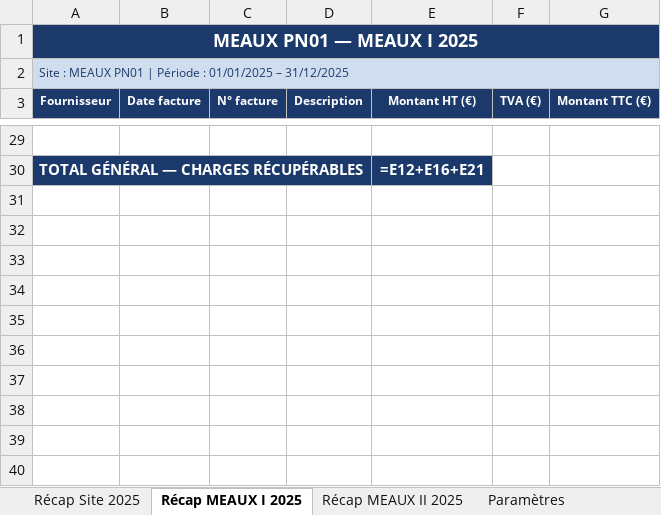
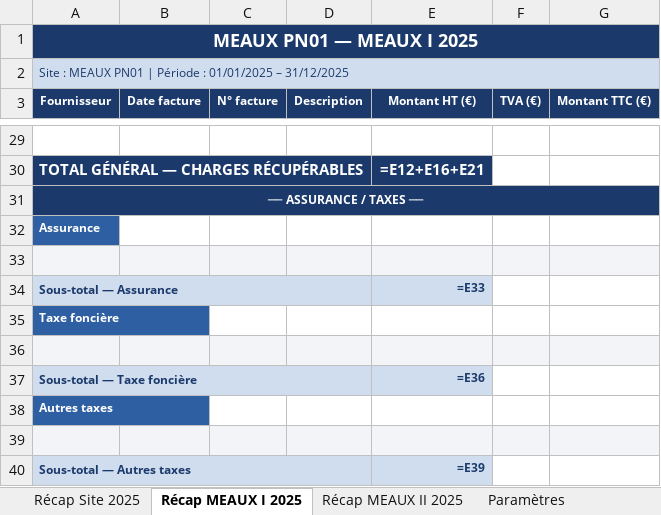
Before and after one commit to matisselebretonmatisselebreton-arch/salut, an Excel workbook: regularisation_MEAUX_PN01_2025.xlsx, sheet Récap MEAUX I 2025, drawn as a sheet; only a part is shown, gaps mark what is left out; values as stored, in another font and other column widths than the file's, no borders; formulas without a stored value are shown as written; the diff names each change by its address in the sheet, - before the commit and + after, or states it on an @@ line.

```diff
--- a/regularisation_MEAUX_PN01_2025.xlsx (sheet Récap MEAUX I 2025)
+++ b/regularisation_MEAUX_PN01_2025.xlsx (sheet Récap MEAUX I 2025)
+row 31: ── ASSURANCE / TAXES ──
+row 32: Assurance
+row 33: (empty)
+row 34: Sous-total — Assurance |  |  |  | =E33
+row 35: Taxe foncière
+row 36: (empty)
+row 37: Sous-total — Taxe foncière |  |  |  | =E36
+row 38: Autres taxes
+row 39: (empty)
+row 40: Sous-total — Autres taxes |  |  |  | =E39
```
Also changed, not shown: sheet Récap MEAUX II 2025, 1 other file.
